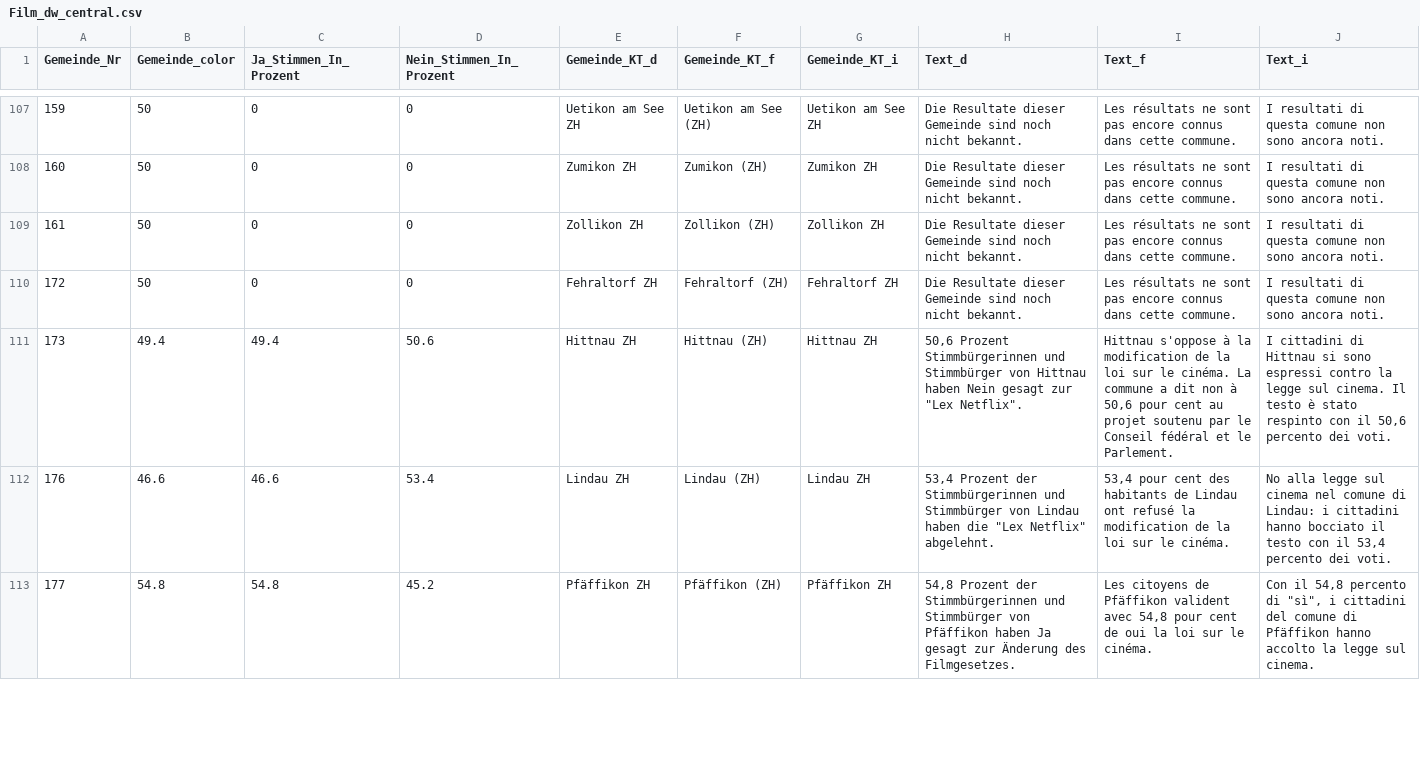
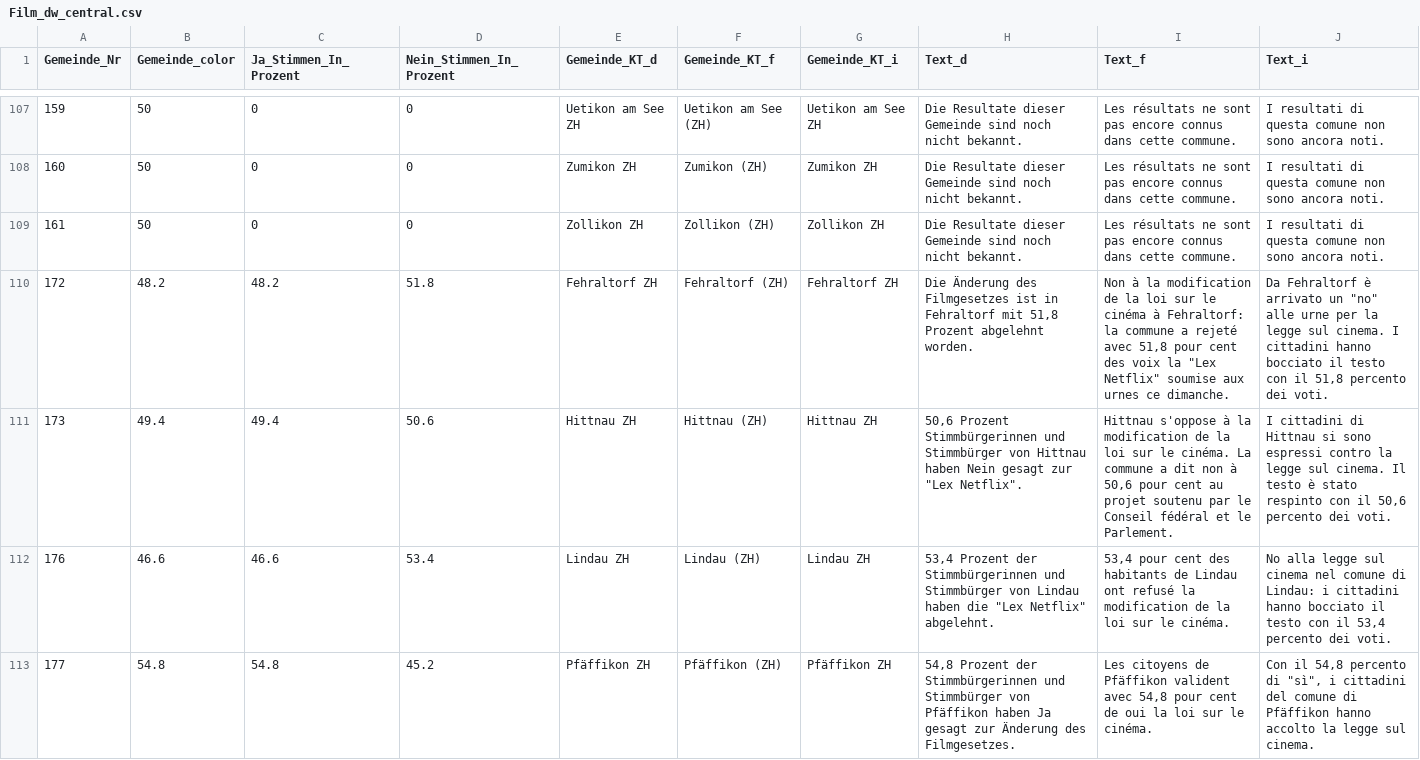
Before and after one commit to awp-finanznachrichten/lena_mai2022, a CSV file: Output/Film_dw_central.csv, drawn as a sheet; only a part is shown, gaps mark what is left out; the diff covers the shown part only.

```diff
--- a/Output/Film_dw_central.csv
+++ b/Output/Film_dw_central.csv
@@ -109,3 +109,3 @@
 161,50,0,0,"Zollikon ZH","Zollikon (ZH)","Zollikon ZH","Die Resultate dieser Gemeinde sind noch nicht bekannt.","Les résultats ne sont pas encore connus dans cette commune.","I resultati di questa comune non sono ancora noti."
-172,50,0,0,"Fehraltorf ZH","Fehraltorf (ZH)","Fehraltorf ZH","Die Resultate dieser Gemeinde sind noch nicht bekannt.","Les résultats ne sont pas encore connus dans cette commune.","I resultati di questa comune non sono ancora noti."
+172,48.2,48.2,51.8,"Fehraltorf ZH","Fehraltorf (ZH)","Fehraltorf ZH","Die Änderung des Filmgesetzes ist in Fehraltorf mit 51,8 Prozent abgelehnt worden.","Non à la modification de la loi sur le cinéma à Fehraltorf: la commune a rejeté avec 51,8 pour cent des voix la ""Lex Netflix"" soumise aux urnes ce dimanche.","Da Fehraltorf è arrivato un ""no"" alle urne per la legge sul cinema. I cittadini hanno bocciato il testo con il 51,8 percento dei voti."
 173,49.4,49.4,50.6,"Hittnau ZH","Hittnau (ZH)","Hittnau ZH","50,6 Prozent Stimmbürgerinnen und Stimmbürger von Hittnau haben Nein gesagt zur ""Lex Netflix"".","Hittnau s'oppose à la modification de la loi sur le cinéma. La commune a dit non à 50,6 pour cent au projet soutenu par le Conseil fédéral et le Parlement.","I cittadini di Hittnau si sono espressi contro la legge sul cinema. Il testo è stato respinto con il 50,6 percento dei voti."
```
Also changed, not shown: 30 edited cells elsewhere in this file, Output/Film_all_data.csv, Output/Film_dw_radiotop.csv, 19 other files.
